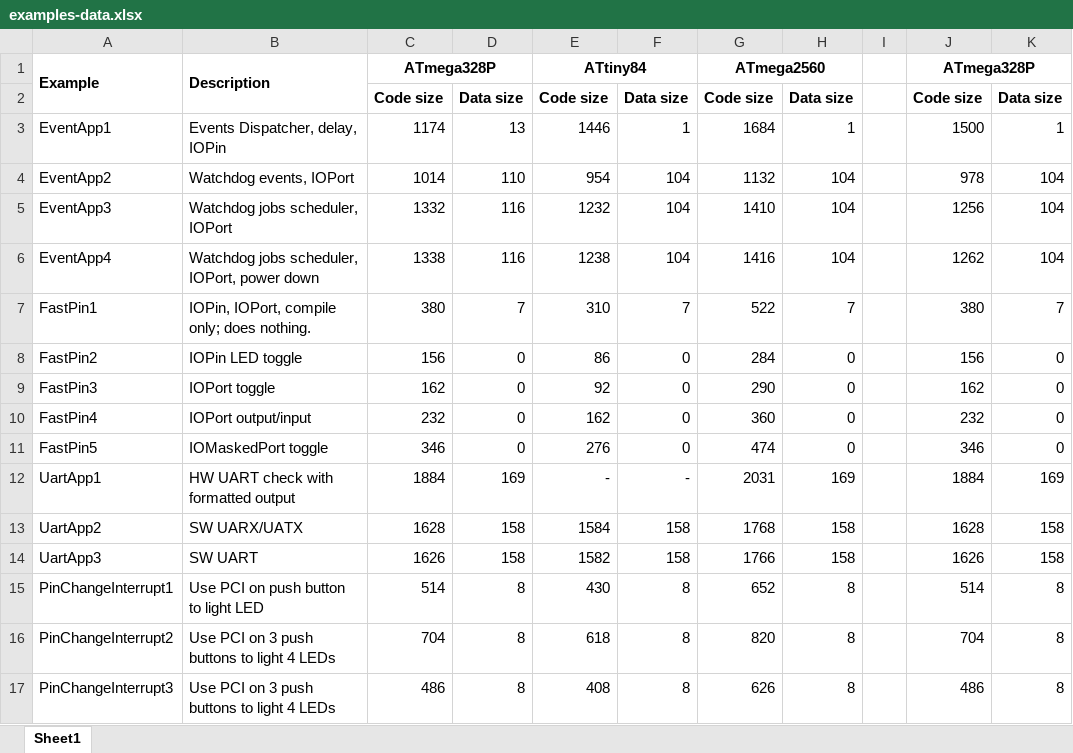
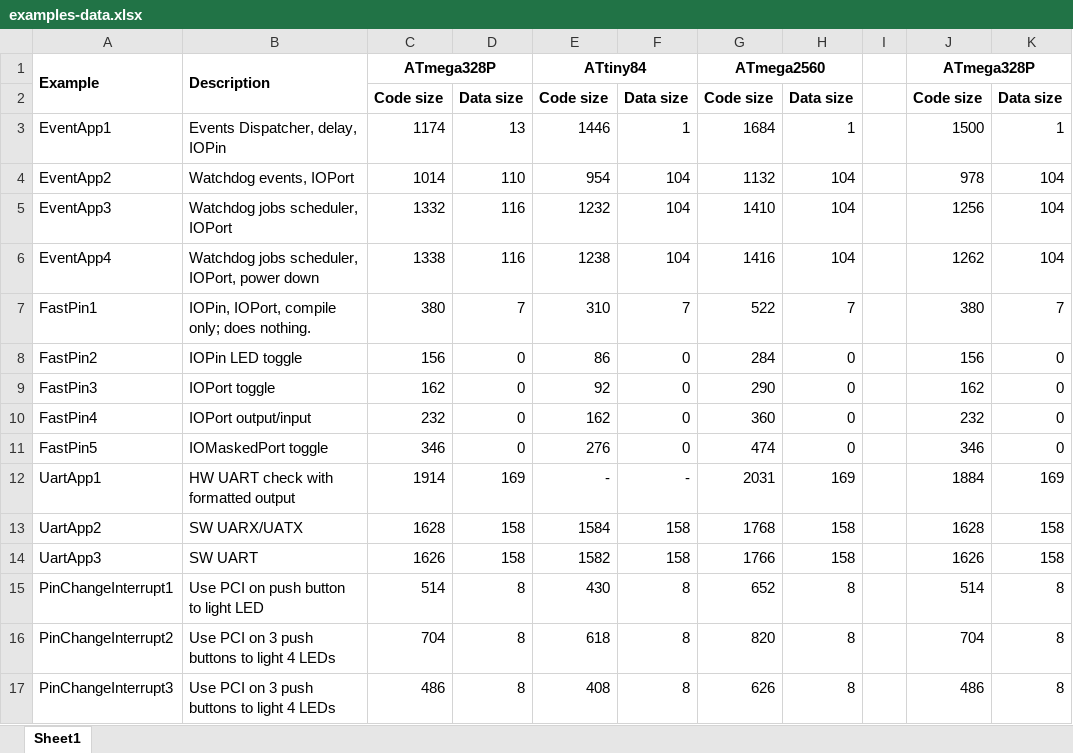
Before and after one commit to jfpoilpret/fast-arduino-lib, an Excel workbook: examples-data.xlsx, sheet Sheet1, drawn as a sheet; values as stored, in another font and other column widths than the file's, no borders; the diff names each change by its address in the sheet, - before the commit and + after, or states it on an @@ line.

```diff
--- a/examples-data.xlsx (sheet Sheet1)
+++ b/examples-data.xlsx (sheet Sheet1)
-C12 (ATmega328P): 1884
+C12 (ATmega328P): 1914
```
Also changed, not shown: 12 other files.
